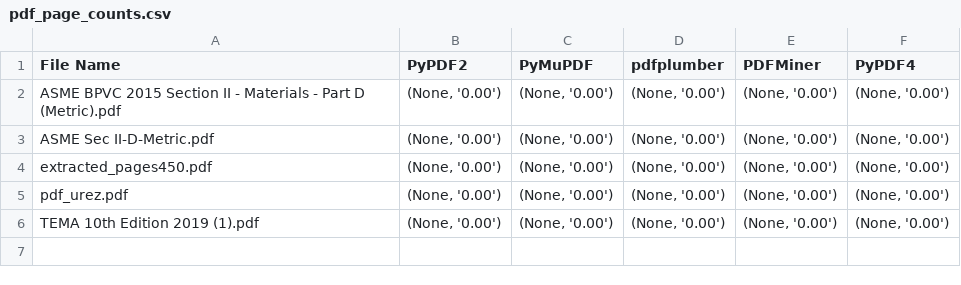
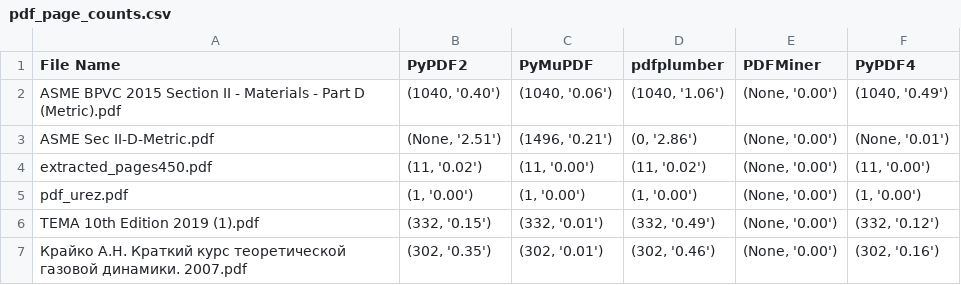
Before and after one commit to Konstantin19610112/Parsing, a CSV file: Predvar_rabota_s_dok/pdf_page_counts.csv, drawn as a sheet.

```diff
--- a/Predvar_rabota_s_dok/pdf_page_counts.csv
+++ b/Predvar_rabota_s_dok/pdf_page_counts.csv
@@ -1,6 +1,7 @@
 File Name,PyPDF2,PyMuPDF,pdfplumber,PDFMiner,PyPDF4
-ASME BPVC 2015 Section II - Materials - Part D (Metric).pdf,"(None, '0.00')","(None, '0.00')","(None, '0.00')","(None, '0.00')","(None, '0.00')"
-ASME Sec II-D-Metric.pdf,"(None, '0.00')","(None, '0.00')","(None, '0.00')","(None, '0.00')","(None, '0.00')"
-extracted_pages450.pdf,"(None, '0.00')","(None, '0.00')","(None, '0.00')","(None, '0.00')","(None, '0.00')"
-pdf_urez.pdf,"(None, '0.00')","(None, '0.00')","(None, '0.00')","(None, '0.00')","(None, '0.00')"
-TEMA 10th Edition 2019 (1).pdf,"(None, '0.00')","(None, '0.00')","(None, '0.00')","(None, '0.00')","(None, '0.00')"
+ASME BPVC 2015 Section II - Materials - Part D (Metric).pdf,"(1040, '0.40')","(1040, '0.06')","(1040, '1.06')","(None, '0.00')","(1040, '0.49')"
+ASME Sec II-D-Metric.pdf,"(None, '2.51')","(1496, '0.21')","(0, '2.86')","(None, '0.00')","(None, '0.01')"
+extracted_pages450.pdf,"(11, '0.02')","(11, '0.00')","(11, '0.02')","(None, '0.00')","(11, '0.00')"
+pdf_urez.pdf,"(1, '0.00')","(1, '0.00')","(1, '0.00')","(None, '0.00')","(1, '0.00')"
+TEMA 10th Edition 2019 (1).pdf,"(332, '0.15')","(332, '0.01')","(332, '0.49')","(None, '0.00')","(332, '0.12')"
+Крайко А.Н. Краткий курс теоретической газовой динамики. 2007.pdf,"(302, '0.35')","(302, '0.01')","(302, '0.46')","(None, '0.00')","(302, '0.16')"
```
Also changed, not shown: 12 other files.
